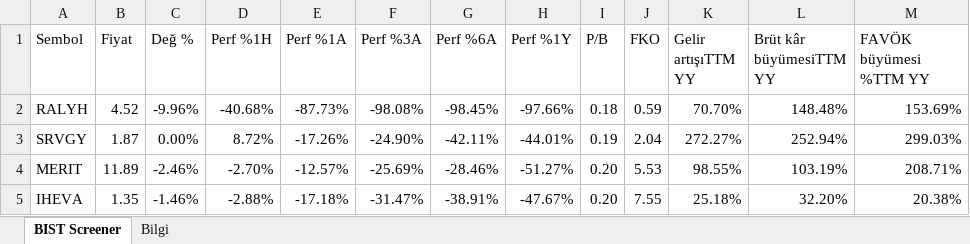
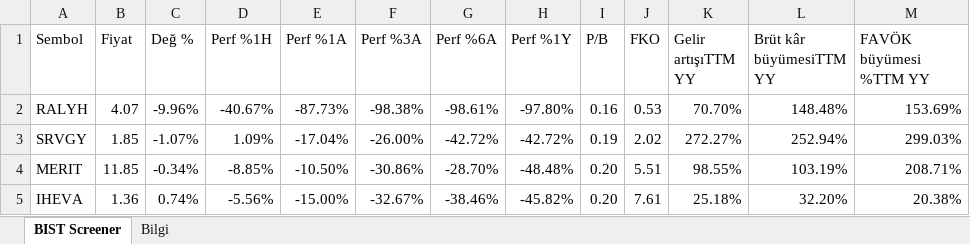
Before and after one commit to fkcengizhan-crypto/twhissefiltre, an Excel workbook: data/bist_screener_latest.xlsx, sheet BIST Screener, drawn as a sheet; only a part is shown; values as stored, in another font and other column widths than the file's, no cell formats; the diff covers the shown part only; the diff names each change by its address in the sheet, - before the commit and + after, or states it on an @@ line.

```diff
--- a/data/bist_screener_latest.xlsx (sheet BIST Screener)
+++ b/data/bist_screener_latest.xlsx (sheet BIST Screener)
-B2 (Fiyat): 4.52
+B2 (Fiyat): 4.07
-D2 (Perf %1H): -40.68%
+D2 (Perf %1H): -40.67%
-F2 (Perf %3A): -98.08%
+F2 (Perf %3A): -98.38%
-G2 (Perf %6A): -98.45%
+G2 (Perf %6A): -98.61%
-H2 (Perf %1Y): -97.66%
+H2 (Perf %1Y): -97.80%
-I2 (P/B): 0.18
+I2 (P/B): 0.16
-J2 (FKO): 0.59
+J2 (FKO): 0.53
-B3 (Fiyat): 1.87
+B3 (Fiyat): 1.85
-C3 (Değ %): 0.00%
+C3 (Değ %): -1.07%
-D3 (Perf %1H): 8.72%
+D3 (Perf %1H): 1.09%
-E3 (Perf %1A): -17.26%
+E3 (Perf %1A): -17.04%
-F3 (Perf %3A): -24.90%
+F3 (Perf %3A): -26.00%
-G3 (Perf %6A): -42.11%
+G3 (Perf %6A): -42.72%
-H3 (Perf %1Y): -44.01%
+H3 (Perf %1Y): -42.72%
-J3 (FKO): 2.04
+J3 (FKO): 2.02
-B4 (Fiyat): 11.89
+B4 (Fiyat): 11.85
-C4 (Değ %): -2.46%
+C4 (Değ %): -0.34%
-D4 (Perf %1H): -2.70%
+D4 (Perf %1H): -8.85%
-E4 (Perf %1A): -12.57%
+E4 (Perf %1A): -10.50%
-F4 (Perf %3A): -25.69%
+F4 (Perf %3A): -30.86%
-G4 (Perf %6A): -28.46%
+G4 (Perf %6A): -28.70%
-H4 (Perf %1Y): -51.27%
+H4 (Perf %1Y): -48.48%
-J4 (FKO): 5.53
+J4 (FKO): 5.51
-B5 (Fiyat): 1.35
+B5 (Fiyat): 1.36
-C5 (Değ %): -1.46%
+C5 (Değ %): 0.74%
-D5 (Perf %1H): -2.88%
+D5 (Perf %1H): -5.56%
-E5 (Perf %1A): -17.18%
+E5 (Perf %1A): -15.00%
-F5 (Perf %3A): -31.47%
+F5 (Perf %3A): -32.67%
-G5 (Perf %6A): -38.91%
+G5 (Perf %6A): -38.46%
-H5 (Perf %1Y): -47.67%
+H5 (Perf %1Y): -45.82%
-J5 (FKO): 7.55
+J5 (FKO): 7.61
```
Also changed, not shown: 34 added rows, 34 removed rows and 756 edited cells elsewhere in this sheet, sheet Bilgi, cell formats, 1 other file.
